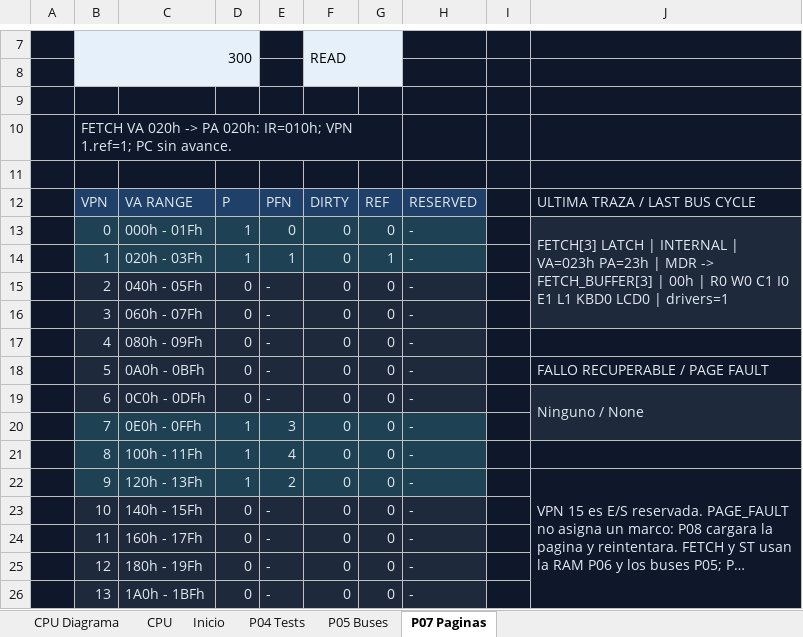
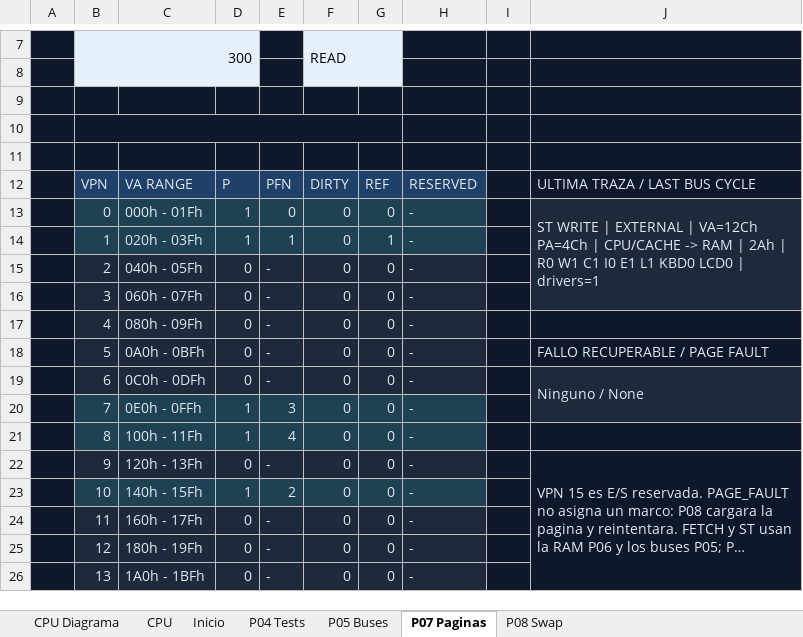
Before and after one commit to Kevin07k/lca-simulador-arquitectura, an Excel workbook: workbook/LCA.xlsm, sheet P07 Paginas, drawn as a sheet; only a part is shown, gaps mark what is left out; long unchanged cells end in …; values as stored, in another font and other column widths than the file's, no borders; charts and pictures not drawn; the diff names each change by its address in the sheet, - before the commit and + after, or states it on an @@ line.

```diff
--- a/workbook/LCA.xlsm (sheet P07 Paginas)
+++ b/workbook/LCA.xlsm (sheet P07 Paginas)
+sheet tab: P08 Swap
-B10: FETCH VA 020h -> PA 020h: IR=010h; VPN 1.ref=1; PC sin avance.
+B10: (empty)
-J13: FETCH[3] LATCH | INTERNAL | VA=023h PA=23h | MDR -> FETCH_BUFFER[3] | 00h | R0 W0 C1 I0…
+J13: ST WRITE | EXTERNAL | VA=12Ch PA=4Ch | CPU/CACHE -> RAM | 2Ah | R0 W1 C1 I0…
-B22:H22 fill: #1E4154
+B22:H22 fill: #1E293B
-D22: 1
+D22: 0
-E22: 2
+E22: -
-B23:H23 fill: #1E293B
+B23:H23 fill: #1E4154
-D23: 0
+D23: 1
-E23: -
+E23: 2
```
Also changed, not shown: sheet P05 Buses, charts or pictures, 6 other files.
